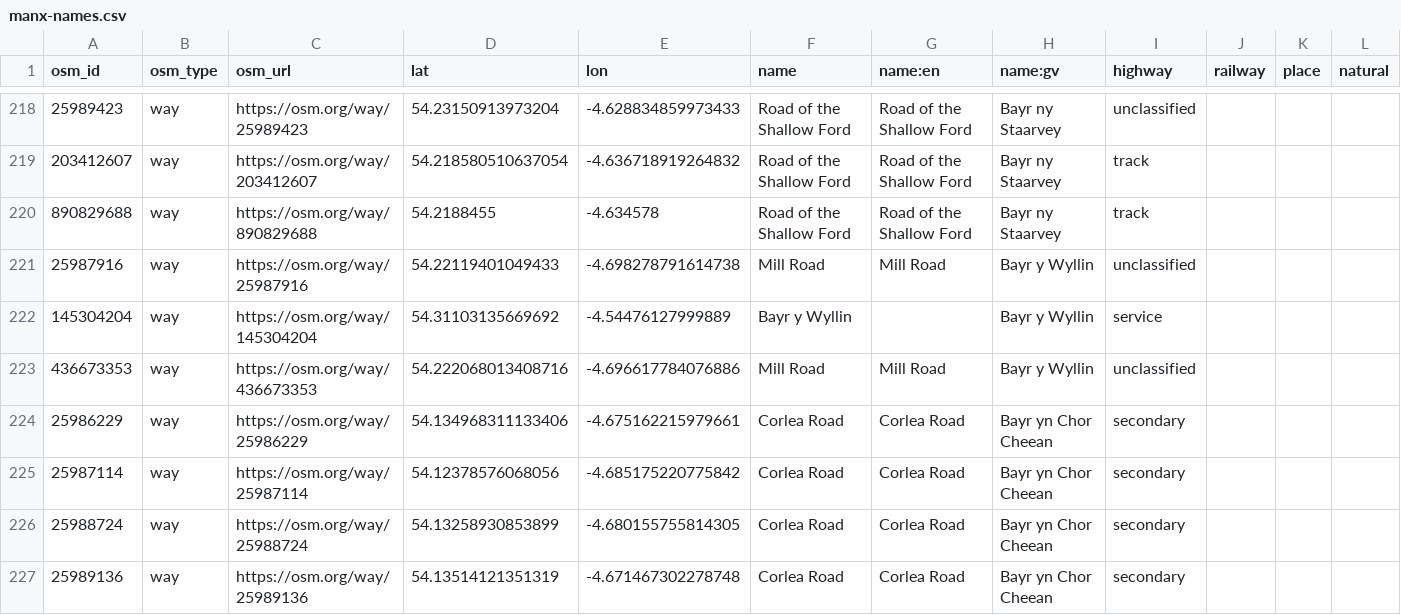
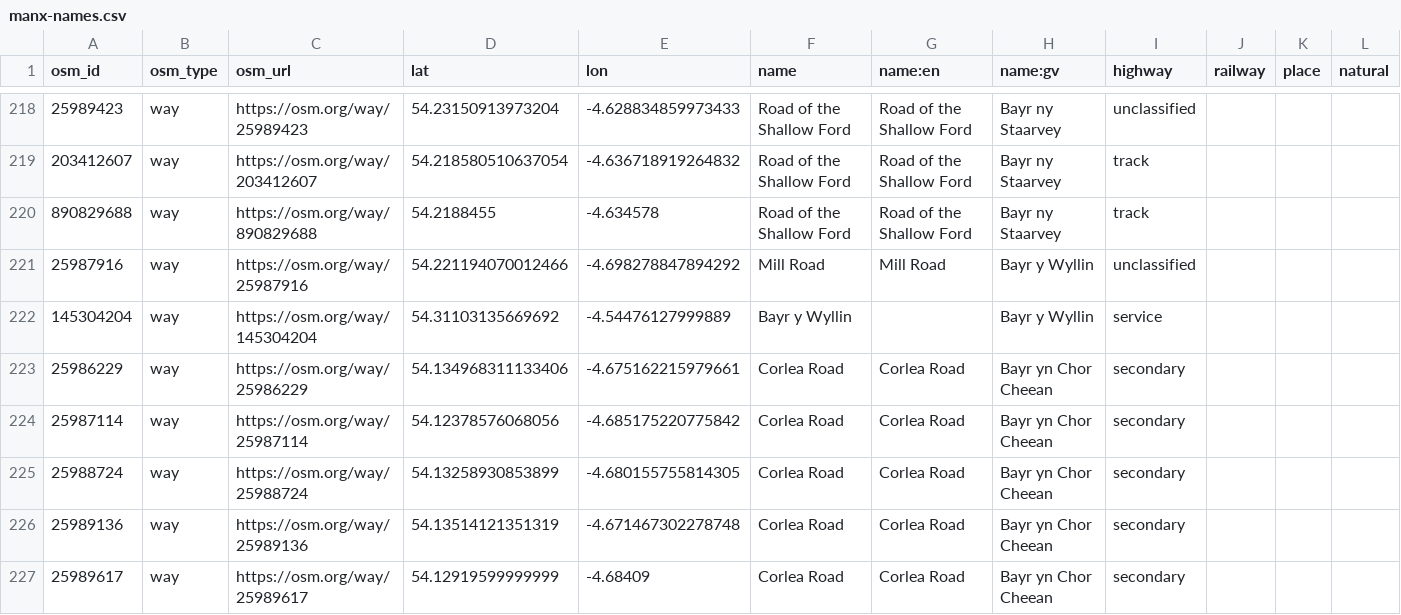
Before and after one commit to dankarran/isleofman-opendata, a CSV file: data/openstreetmap/outputs/manx-names/manx-names.csv, drawn as a sheet; only a part is shown, gaps mark what is left out; the shorter side is filled out with more unchanged rows.

```diff
--- a/data/openstreetmap/outputs/manx-names/manx-names.csv
+++ b/data/openstreetmap/outputs/manx-names/manx-names.csv
@@ -220,5 +220,4 @@
 "890829688","way","https://osm.org/way/890829688","54.2188455","-4.634578","Road of the Shallow Ford","Road of the Shallow Ford","Bayr ny Staarvey","track","","",""
-"25987916","way","https://osm.org/way/25987916","54.22119401049433","-4.698278791614738","Mill Road","Mill Road","Bayr y Wyllin","unclassified","","",""
+"25987916","way","https://osm.org/way/25987916","54.221194070012466","-4.698278847894292","Mill Road","Mill Road","Bayr y Wyllin","unclassified","","",""
 "145304204","way","https://osm.org/way/145304204","54.31103135669692","-4.54476127999889","Bayr y Wyllin","","Bayr y Wyllin","service","","",""
-"436673353","way","https://osm.org/way/436673353","54.222068013408716","-4.696617784076886","Mill Road","Mill Road","Bayr y Wyllin","unclassified","","",""
 "25986229","way","https://osm.org/way/25986229","54.134968311133406","-4.675162215979661","Corlea Road","Corlea Road","Bayr yn Chor Cheean","secondary","","",""
```
Also changed, not shown: data/openstreetmap/outputs/addresses/addresses.csv, data/openstreetmap/outputs/named-natural/named-natural.csv, 24 other files.
